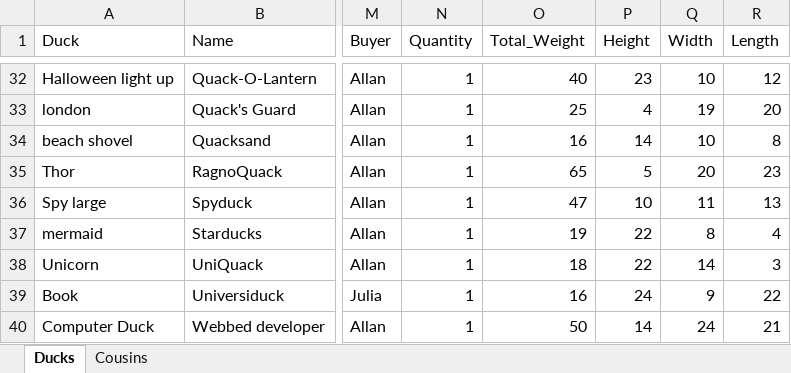
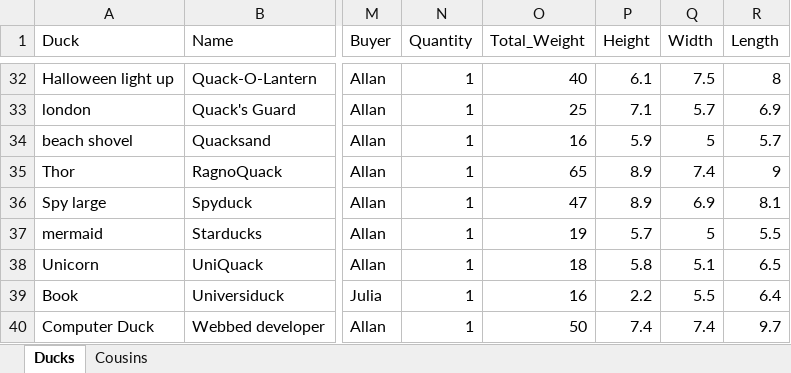
Before and after one commit to akstl1/Analyducks, an Excel workbook: data/data.xlsx, sheet Ducks, drawn as a sheet; only a part is shown, gaps mark what is left out; values as stored, in another font and other column widths than the file's, no borders; table styles not drawn; the diff covers the shown part only; the diff names each change by its address in the sheet, - before the commit and + after, or states it on an @@ line.

```diff
--- a/data/data.xlsx (sheet Ducks)
+++ b/data/data.xlsx (sheet Ducks)
-P32 (Height): 23
+P32 (Height): 6.1
-Q32 (Width): 10
+Q32 (Width): 7.5
-R32 (Length): 12
+R32 (Length): 8
-P33 (Height): 4
+P33 (Height): 7.1
-Q33 (Width): 19
+Q33 (Width): 5.7
-R33 (Length): 20
+R33 (Length): 6.9
-P34 (Height): 14
+P34 (Height): 5.9
-Q34 (Width): 10
+Q34 (Width): 5
-R34 (Length): 8
+R34 (Length): 5.7
-P35 (Height): 5
+P35 (Height): 8.9
-Q35 (Width): 20
+Q35 (Width): 7.4
-R35 (Length): 23
+R35 (Length): 9
-P36 (Height): 10
+P36 (Height): 8.9
-Q36 (Width): 11
+Q36 (Width): 6.9
-R36 (Length): 13
+R36 (Length): 8.1
-P37 (Height): 22
+P37 (Height): 5.7
-Q37 (Width): 8
+Q37 (Width): 5
-R37 (Length): 4
+R37 (Length): 5.5
-P38 (Height): 22
+P38 (Height): 5.8
-Q38 (Width): 14
+Q38 (Width): 5.1
-R38 (Length): 3
+R38 (Length): 6.5
-P39 (Height): 24
+P39 (Height): 2.2
-Q39 (Width): 9
+Q39 (Width): 5.5
-R39 (Length): 22
+R39 (Length): 6.4
-P40 (Height): 14
+P40 (Height): 7.4
-Q40 (Width): 24
+Q40 (Width): 7.4
-R40 (Length): 21
+R40 (Length): 9.7
```
Also changed, not shown: 94 edited cells elsewhere in this sheet.
